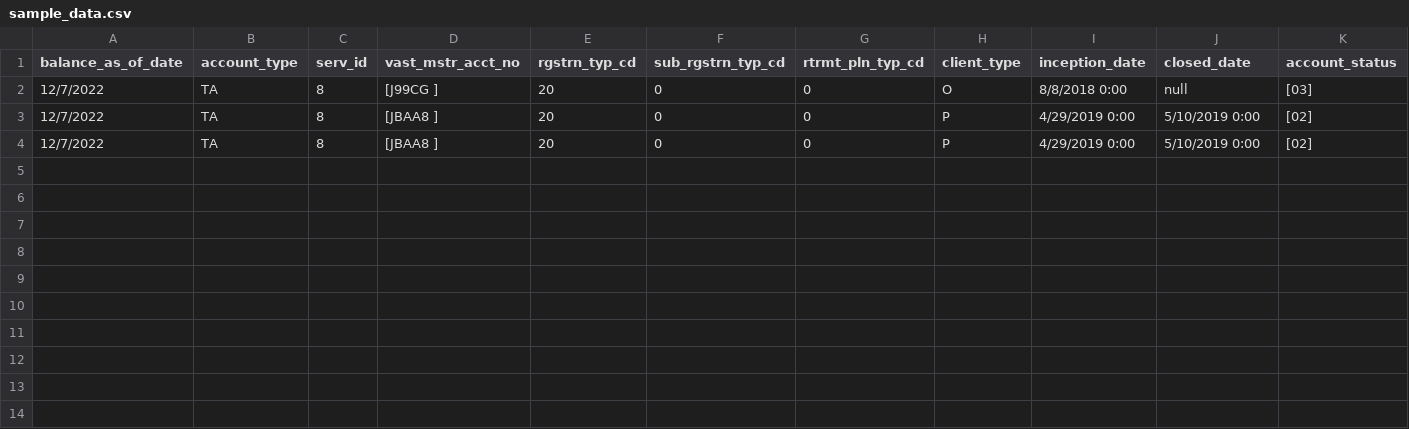
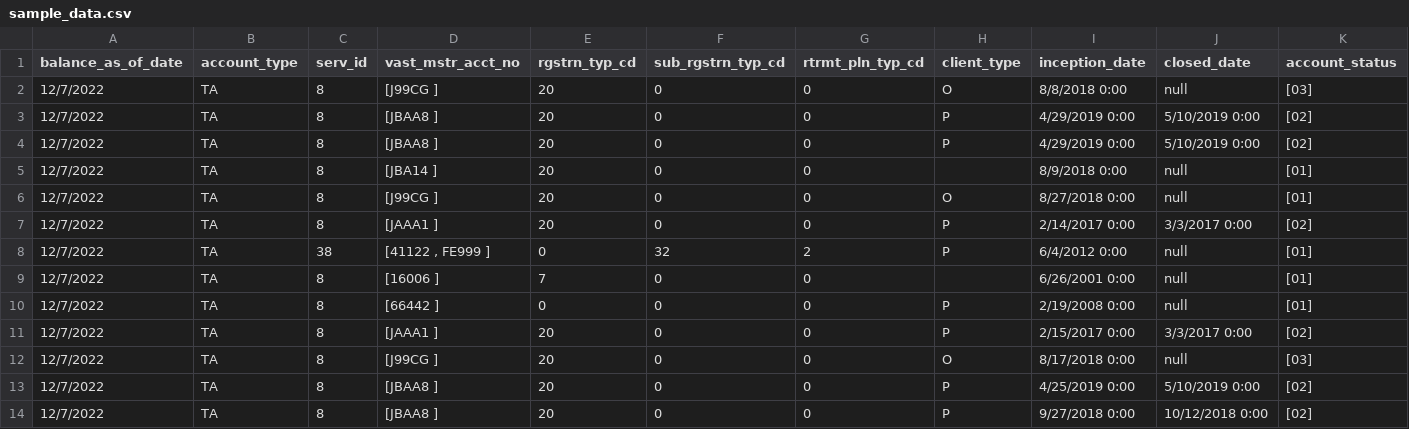
Before and after one commit to Chinnabpp/bdp, a CSV file: sample_data.csv, drawn as a sheet; only a part is shown; rows hold the shown columns only; the diff names each change by its address in the sheet, - before the commit and + after, or states it on an @@ line.

Commit message:
Update sample_data.csv

```diff
--- a/sample_data.csv
+++ b/sample_data.csv
+row 5: 12/7/2022 | TA | 8 | [JBA14 ] | 20 | 0 | 0 |  | 8/9/2018 0:00 | null | [01]
+row 6: 12/7/2022 | TA | 8 | [J99CG ] | 20 | 0 | 0 | O | 8/27/2018 0:00 | null | [01]
+row 7: 12/7/2022 | TA | 8 | [JAAA1 ] | 20 | 0 | 0 | P | 2/14/2017 0:00 | 3/3/2017 0:00 | [02]
+row 8: 12/7/2022 | TA | 38 | [41122 , FE999 ] | 0 | 32 | 2 | P | 6/4/2012 0:00 | null | [01]
+row 9: 12/7/2022 | TA | 8 | [16006 ] | 7 | 0 | 0 |  | 6/26/2001 0:00 | null | [01]
+row 10: 12/7/2022 | TA | 8 | [66442 ] | 0 | 0 | 0 | P | 2/19/2008 0:00 | null | [01]
+row 11: 12/7/2022 | TA | 8 | [JAAA1 ] | 20 | 0 | 0 | P | 2/15/2017 0:00 | 3/3/2017 0:00 | [02]
+row 12: 12/7/2022 | TA | 8 | [J99CG ] | 20 | 0 | 0 | O | 8/17/2018 0:00 | null | [03]
+row 13: 12/7/2022 | TA | 8 | [JBAA8 ] | 20 | 0 | 0 | P | 4/25/2019 0:00 | 5/10/2019 0:00 | [02]
+row 14: 12/7/2022 | TA | 8 | [JBAA8 ] | 20 | 0 | 0 | P | 9/27/2018 0:00 | 10/12/2018 0:00 | [02]
```
